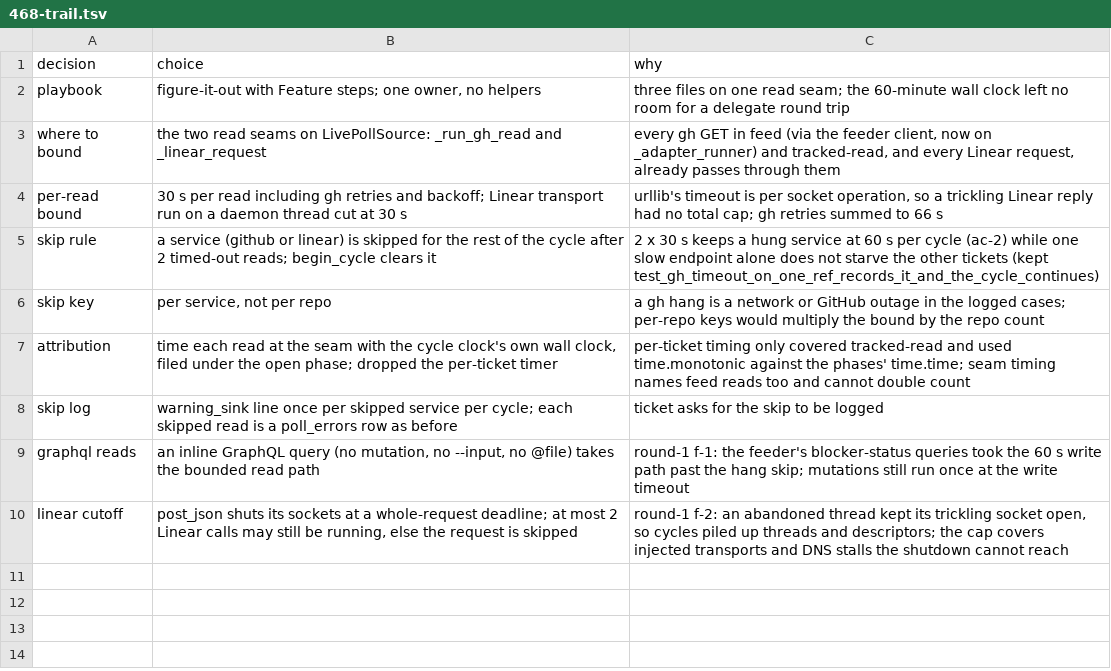
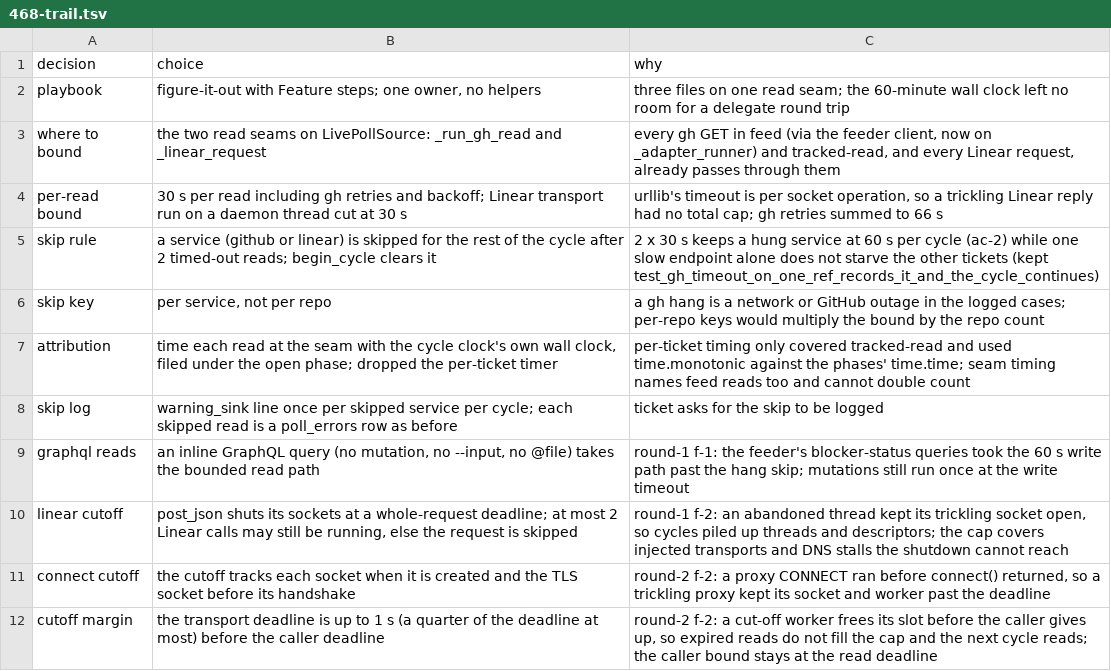
Before and after one commit to maxharris1/factory, a TSV file: docs/decisions/468-trail.tsv, drawn as a sheet; the diff names each change by its address in the sheet, - before the commit and + after, or states it on an @@ line.

```diff
--- a/docs/decisions/468-trail.tsv
+++ b/docs/decisions/468-trail.tsv
+row 11: connect cutoff | the cutoff tracks each socket when it is created and the TLS socket before its handshake | round-2 f-2: a proxy CONNECT ran before connect() returned, so a trickling proxy kept its socket and worker past the deadline
+row 12: cutoff margin | the transport deadline is up to 1 s (a quarter of the deadline at most) before the caller deadline | round-2 f-2: a cut-off worker frees its slot before the caller gives up, so expired reads do not fill the cap and the next cycle reads; the caller bound stays at the read deadline
```
Also changed, not shown: 2 other files.
